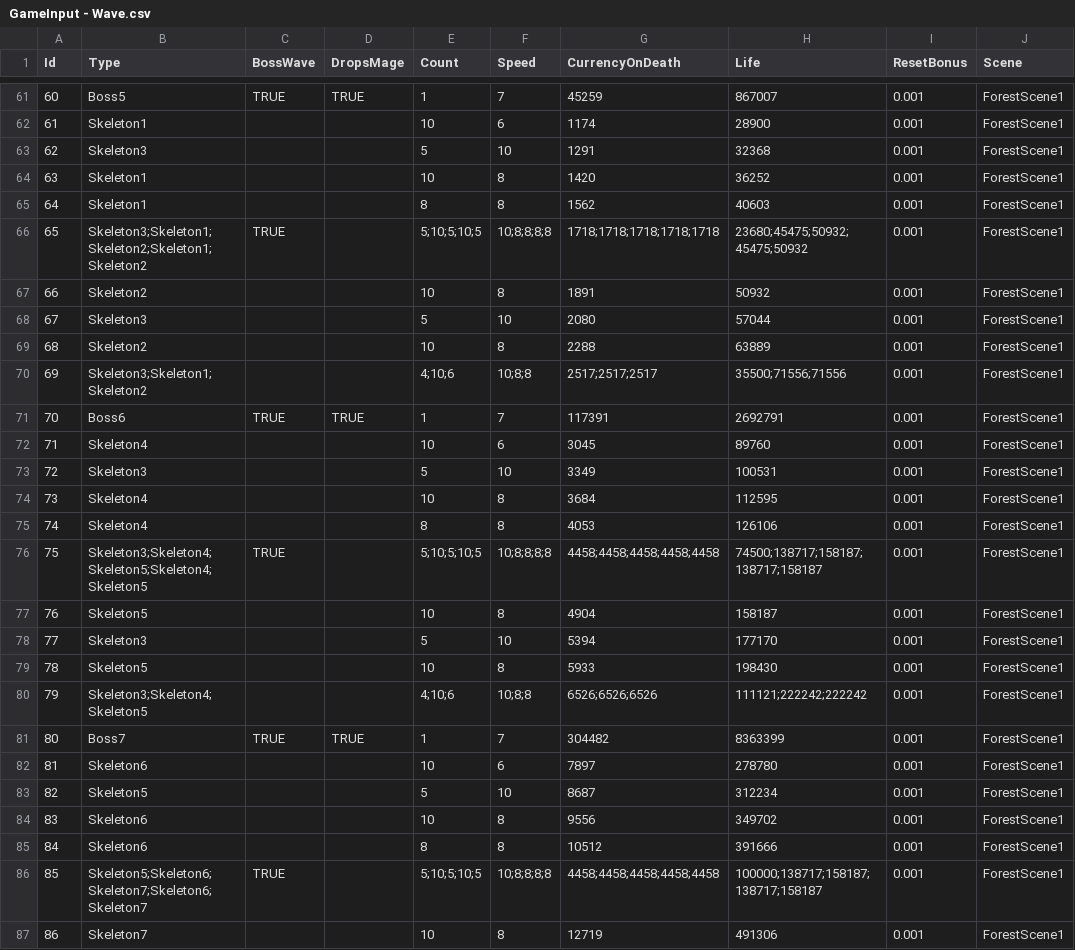
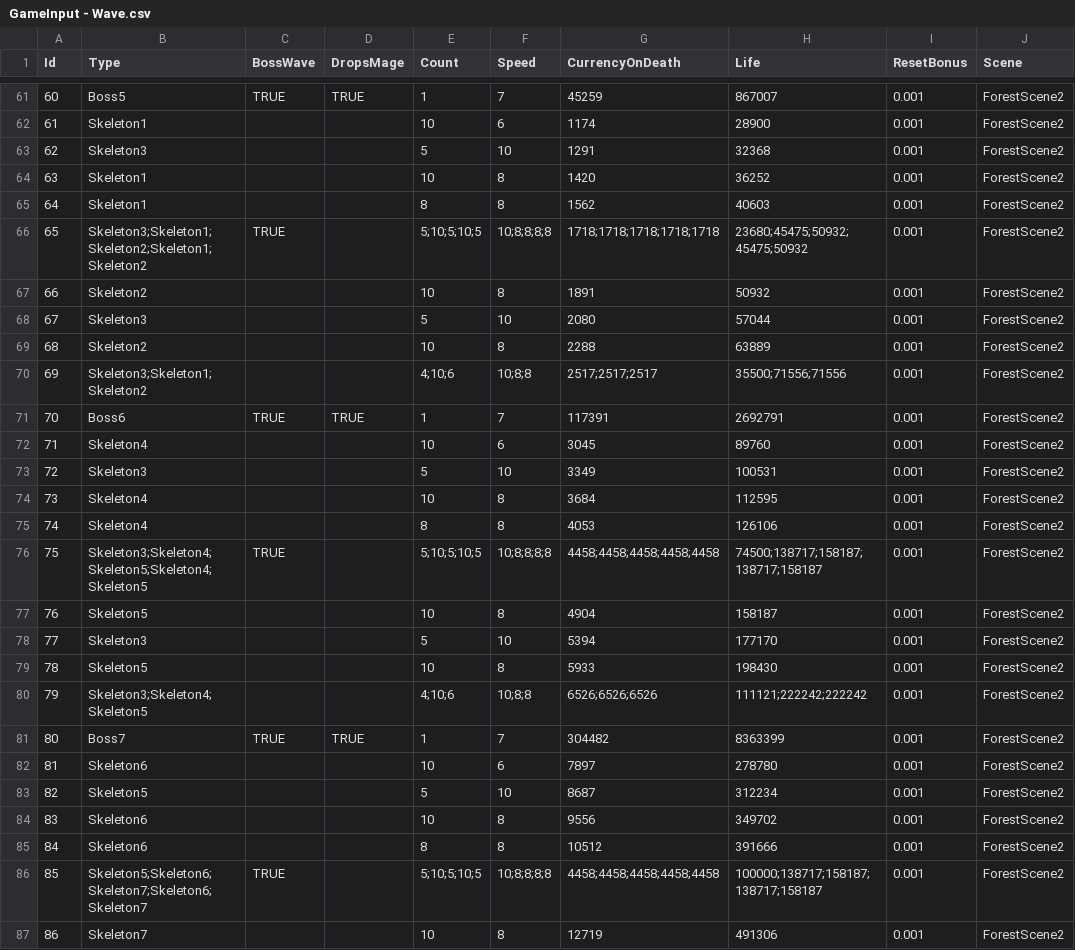
Before and after one commit to yildirimgoks/backup_idleTowerDef, a CSV file: IdleTowerDefence/Assets/Resources/GameInput - Wave.csv, drawn as a sheet; only a part is shown, gaps mark what is left out; the diff covers the shown part only.

```diff
--- a/IdleTowerDefence/Assets/Resources/GameInput - Wave.csv
+++ b/IdleTowerDefence/Assets/Resources/GameInput - Wave.csv
@@ -61,27 +61,27 @@ Id,Type,BossWave,DropsMage,Count,Speed,CurrencyOnDeath,Life,ResetBonus,Scene
-60,Boss5,TRUE,TRUE,1,7,45259,867007,0.001,ForestScene1
-61,Skeleton1,,,10,6,1174,28900,0.001,ForestScene1
-62,Skeleton3,,,5,10,1291,32368,0.001,ForestScene1
-63,Skeleton1,,,10,8,1420,36252,0.001,ForestScene1
-64,Skeleton1,,,8,8,1562,40603,0.001,ForestScene1
-65,Skeleton3;Skeleton1;Skeleton2;Skeleton1;Skeleton2,TRUE,,5;10;5;10;5,10;8;8;8;8,1718;1718;1718;1718;1718,23680;45475;50932;45475;50932,0.001,ForestScene1
-66,Skeleton2,,,10,8,1891,50932,0.001,ForestScene1
-67,Skeleton3,,,5,10,2080,57044,0.001,ForestScene1
-68,Skeleton2,,,10,8,2288,63889,0.001,ForestScene1
-69,Skeleton3;Skeleton1;Skeleton2,,,4;10;6,10;8;8,2517;2517;2517,35500;71556;71556,0.001,ForestScene1
-70,Boss6,TRUE,TRUE,1,7,117391,2692791,0.001,ForestScene1
-71,Skeleton4,,,10,6,3045,89760,0.001,ForestScene1
-72,Skeleton3,,,5,10,3349,100531,0.001,ForestScene1
-73,Skeleton4,,,10,8,3684,112595,0.001,ForestScene1
-74,Skeleton4,,,8,8,4053,126106,0.001,ForestScene1
-75,Skeleton3;Skeleton4;Skeleton5;Skeleton4;Skeleton5,TRUE,,5;10;5;10;5,10;8;8;8;8,4458;4458;4458;4458;4458,74500;138717;158187;138717;158187,0.001,ForestScene1
-76,Skeleton5,,,10,8,4904,158187,0.001,ForestScene1
-77,Skeleton3,,,5,10,5394,177170,0.001,ForestScene1
-78,Skeleton5,,,10,8,5933,198430,0.001,ForestScene1
-79,Skeleton3;Skeleton4;Skeleton5,,,4;10;6,10;8;8,6526;6526;6526,111121;222242;222242,0.001,ForestScene1
-80,Boss7,TRUE,TRUE,1,7,304482,8363399,0.001,ForestScene1
-81,Skeleton6,,,10,6,7897,278780,0.001,ForestScene1
-82,Skeleton5,,,5,10,8687,312234,0.001,ForestScene1
-83,Skeleton6,,,10,8,9556,349702,0.001,ForestScene1
-84,Skeleton6,,,8,8,10512,391666,0.001,ForestScene1
-85,Skeleton5;Skeleton6;Skeleton7;Skeleton6;Skeleton7,TRUE,,5;10;5;10;5,10;8;8;8;8,4458;4458;4458;4458;4458,100000;138717;158187;138717;158187,0.001,ForestScene1
-86,Skeleton7,,,10,8,12719,491306,0.001,ForestScene1
+60,Boss5,TRUE,TRUE,1,7,45259,867007,0.001,ForestScene2
+61,Skeleton1,,,10,6,1174,28900,0.001,ForestScene2
+62,Skeleton3,,,5,10,1291,32368,0.001,ForestScene2
+63,Skeleton1,,,10,8,1420,36252,0.001,ForestScene2
+64,Skeleton1,,,8,8,1562,40603,0.001,ForestScene2
+65,Skeleton3;Skeleton1;Skeleton2;Skeleton1;Skeleton2,TRUE,,5;10;5;10;5,10;8;8;8;8,1718;1718;1718;1718;1718,23680;45475;50932;45475;50932,0.001,ForestScene2
+66,Skeleton2,,,10,8,1891,50932,0.001,ForestScene2
+67,Skeleton3,,,5,10,2080,57044,0.001,ForestScene2
+68,Skeleton2,,,10,8,2288,63889,0.001,ForestScene2
+69,Skeleton3;Skeleton1;Skeleton2,,,4;10;6,10;8;8,2517;2517;2517,35500;71556;71556,0.001,ForestScene2
+70,Boss6,TRUE,TRUE,1,7,117391,2692791,0.001,ForestScene2
+71,Skeleton4,,,10,6,3045,89760,0.001,ForestScene2
+72,Skeleton3,,,5,10,3349,100531,0.001,ForestScene2
+73,Skeleton4,,,10,8,3684,112595,0.001,ForestScene2
+74,Skeleton4,,,8,8,4053,126106,0.001,ForestScene2
+75,Skeleton3;Skeleton4;Skeleton5;Skeleton4;Skeleton5,TRUE,,5;10;5;10;5,10;8;8;8;8,4458;4458;4458;4458;4458,74500;138717;158187;138717;158187,0.001,ForestScene2
+76,Skeleton5,,,10,8,4904,158187,0.001,ForestScene2
+77,Skeleton3,,,5,10,5394,177170,0.001,ForestScene2
+78,Skeleton5,,,10,8,5933,198430,0.001,ForestScene2
+79,Skeleton3;Skeleton4;Skeleton5,,,4;10;6,10;8;8,6526;6526;6526,111121;222242;222242,0.001,ForestScene2
+80,Boss7,TRUE,TRUE,1,7,304482,8363399,0.001,ForestScene2
+81,Skeleton6,,,10,6,7897,278780,0.001,ForestScene2
+82,Skeleton5,,,5,10,8687,312234,0.001,ForestScene2
+83,Skeleton6,,,10,8,9556,349702,0.001,ForestScene2
+84,Skeleton6,,,8,8,10512,391666,0.001,ForestScene2
+85,Skeleton5;Skeleton6;Skeleton7;Skeleton6;Skeleton7,TRUE,,5;10;5;10;5,10;8;8;8;8,4458;4458;4458;4458;4458,100000;138717;158187;138717;158187,0.001,ForestScene2
+86,Skeleton7,,,10,8,12719,491306,0.001,ForestScene2
```
Also changed, not shown: 144 edited cells elsewhere in this file, IdleTowerDefence/Assets/Resources/GameInput - Achievement.csv, 27 other files.
